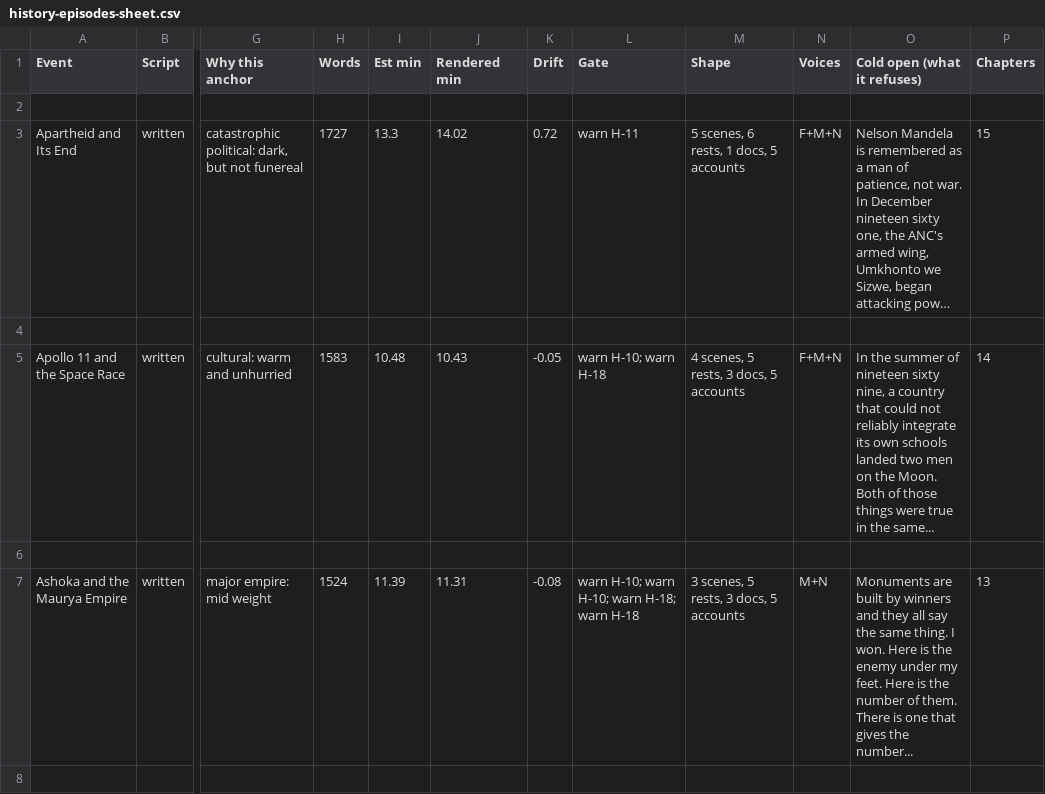
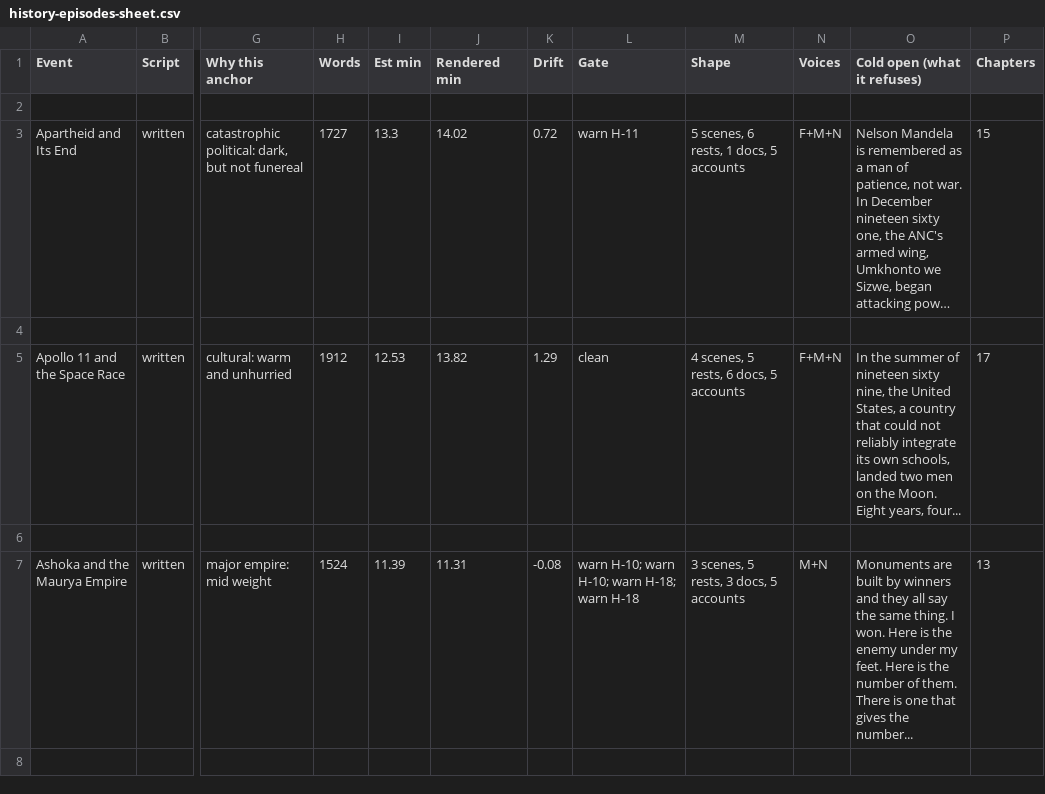
Before and after one commit to aacrit/void--news, a CSV file: docs/data/history-episodes-sheet.csv, drawn as a sheet; only a part is shown, gaps mark what is left out; long unchanged cells end in …; the diff names each change by its address in the sheet, - before the commit and + after, or states it on an @@ line.

```diff
--- a/docs/data/history-episodes-sheet.csv
+++ b/docs/data/history-episodes-sheet.csv
-H5 (Words): 1583
+H5 (Words): 1912
-I5 (Est min): 10.48
+I5 (Est min): 12.53
-J5 (Rendered min): 10.43
+J5 (Rendered min): 13.82
-K5 (Drift): -0.05
+K5 (Drift): 1.29
-L5 (Gate): warn H-10; warn H-18
+L5 (Gate): clean
-M5 (Shape): 4 scenes, 5 rests, 3 docs, 5 accounts
+M5 (Shape): 4 scenes, 5 rests, 6 docs, 5 accounts
-O5 (Cold open (what it refuses)): …sixty nine, a country that could not reliably integrate its own schools landed two men on the Moon. Both of those things were true in the same...
+O5 (Cold open (what it refuses)): …sixty nine, the United States, a country that could not reliably integrate its own schools, landed two men on the Moon. Eight years, four...
-P5 (Chapters): 14
+P5 (Chapters): 17
```
Also changed, not shown: docs/data/history-episodes.csv, 9 other files.
